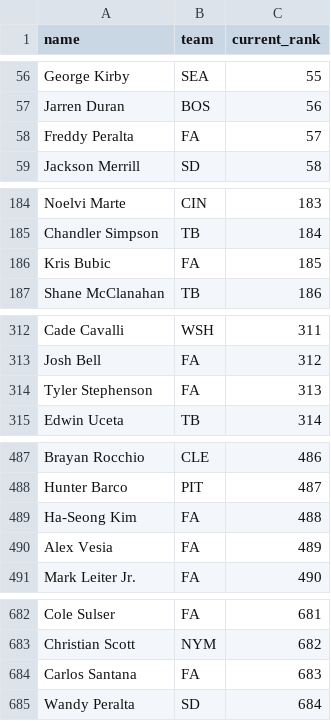
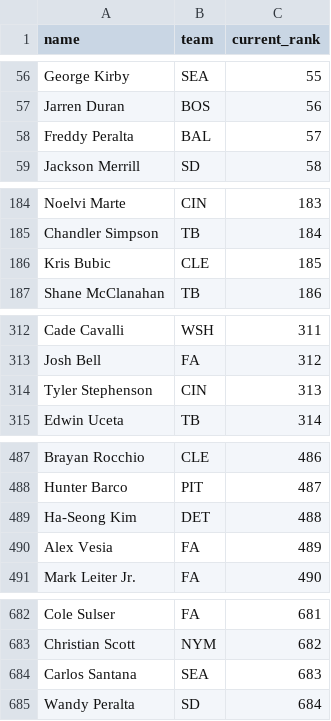
Before and after one commit to kyeill/dynasty, a CSV file: lastgood/mlb_current.csv, drawn as a sheet; only a part is shown, gaps mark what is left out; the diff covers the shown part only.

```diff
--- a/lastgood/mlb_current.csv
+++ b/lastgood/mlb_current.csv
@@ -57,3 +57,3 @@ George Kirby,SEA,55
 Jarren Duran,BOS,56
-Freddy Peralta,FA,57
+Freddy Peralta,BAL,57
 Jackson Merrill,SD,58
@@ -185,3 +185,3 @@ Noelvi Marte,CIN,183
 Chandler Simpson,TB,184
-Kris Bubic,FA,185
+Kris Bubic,CLE,185
 Shane McClanahan,TB,186
@@ -313,3 +313,3 @@ Cade Cavalli,WSH,311
 Josh Bell,FA,312
-Tyler Stephenson,FA,313
+Tyler Stephenson,CIN,313
 Edwin Uceta,TB,314
@@ -488,3 +488,3 @@ Brayan Rocchio,CLE,486
 Hunter Barco,PIT,487
-Ha-Seong Kim,FA,488
+Ha-Seong Kim,DET,488
 Alex Vesia,FA,489
@@ -683,3 +683,3 @@ Cole Sulser,FA,681
 Christian Scott,NYM,682
-Carlos Santana,FA,683
+Carlos Santana,SEA,683
 Wandy Peralta,SD,684
```
Also changed, not shown: 3 edited cells elsewhere in this file, lastgood/nba_dynasty.csv, lastgood/nfl_current.csv, 21 other files.
